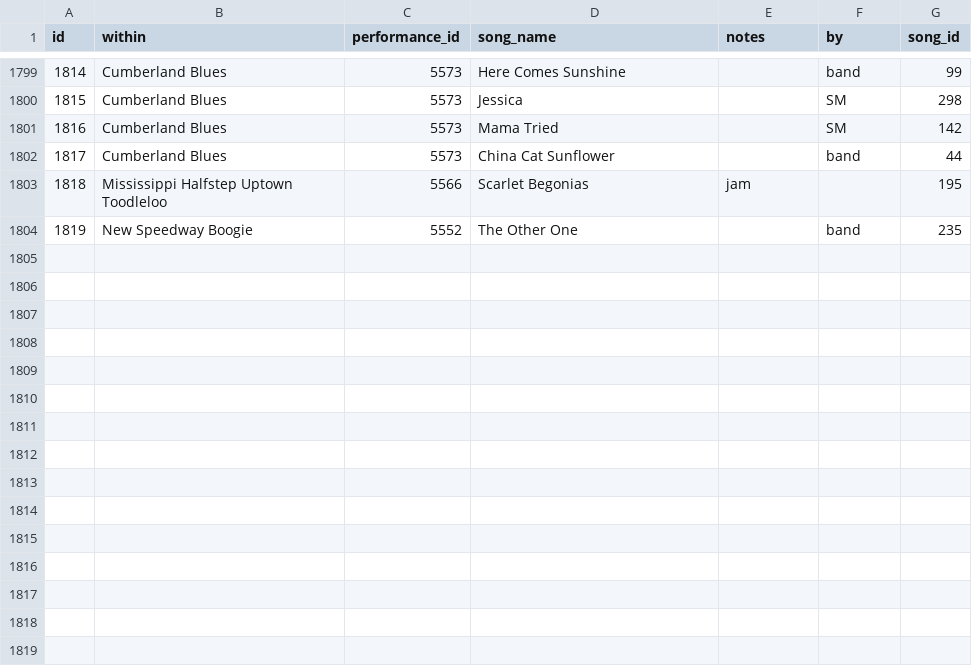
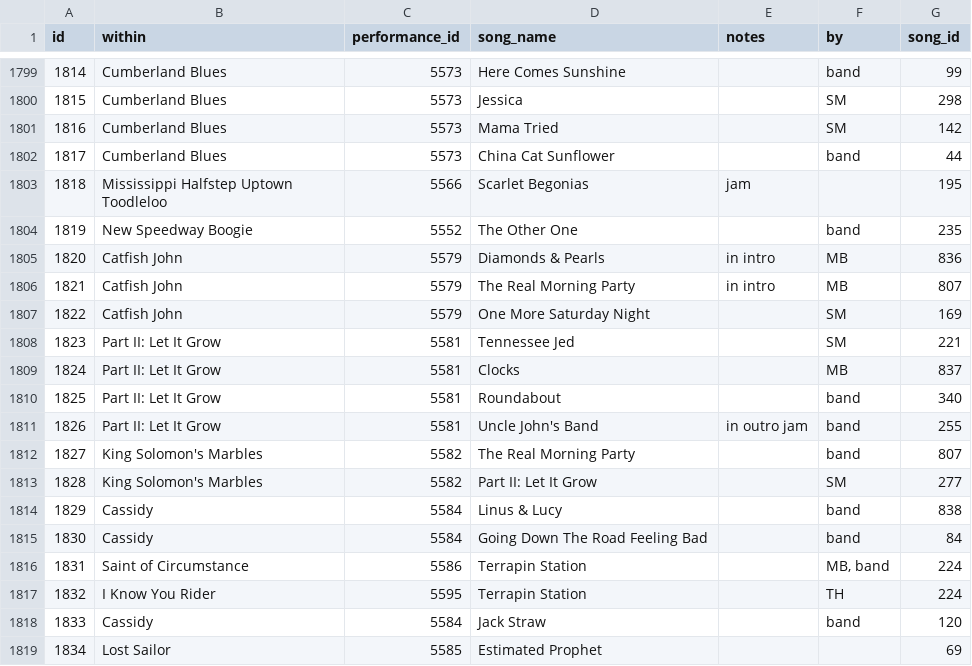
Before and after one commit to alxndr/almost-dead-net, a CSV file: src/data/csv/teases.csv, drawn as a sheet; only a part is shown, gaps mark what is left out; the diff names each change by its address in the sheet, - before the commit and + after, or states it on an @@ line.

Commit message:
data: this was missing

```diff
--- a/src/data/csv/teases.csv
+++ b/src/data/csv/teases.csv
+row 1805: 1820 | Catfish John | 5579 | Diamonds & Pearls | in intro | MB | 836
+row 1806: 1821 | Catfish John | 5579 | The Real Morning Party | in intro | MB | 807
+row 1807: 1822 | Catfish John | 5579 | One More Saturday Night |  | SM | 169
+row 1808: 1823 | Part II: Let It Grow | 5581 | Tennessee Jed |  | SM | 221
+row 1809: 1824 | Part II: Let It Grow | 5581 | Clocks |  | MB | 837
+row 1810: 1825 | Part II: Let It Grow | 5581 | Roundabout |  | band | 340
+row 1811: 1826 | Part II: Let It Grow | 5581 | Uncle John's Band | in outro jam | band | 255
+row 1812: 1827 | King Solomon's Marbles | 5582 | The Real Morning Party |  | band | 807
+row 1813: 1828 | King Solomon's Marbles | 5582 | Part II: Let It Grow |  | SM | 277
+row 1814: 1829 | Cassidy | 5584 | Linus & Lucy |  | band | 838
+row 1815: 1830 | Cassidy | 5584 | Going Down The Road Feeling Bad |  | band | 84
+row 1816: 1831 | Saint of Circumstance | 5586 | Terrapin Station |  | MB, band | 224
+row 1817: 1832 | I Know You Rider | 5595 | Terrapin Station |  | TH | 224
+row 1818: 1833 | Cassidy | 5584 | Jack Straw |  | band | 120
+row 1819: 1834 | Lost Sailor | 5585 | Estimated Prophet |  |  | 69
```
Also changed, not shown: src/data/csv/sets.csv, src/data/csv/songperformances.csv.
